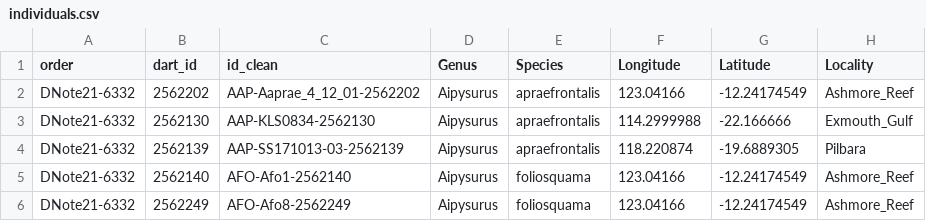
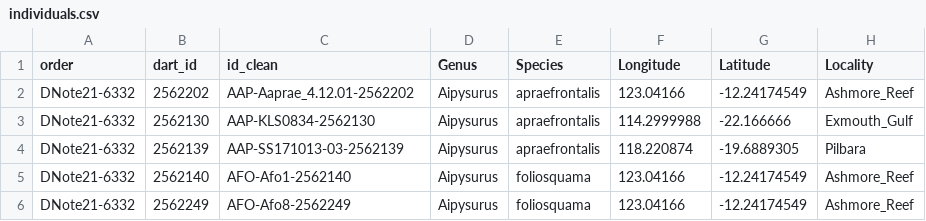
Before and after one commit to grcvhon/atm-analysis, a CSV file: data/spreadsheets/dart/individuals.csv, drawn as a sheet; only a part is shown.

```diff
--- a/data/spreadsheets/dart/individuals.csv
+++ b/data/spreadsheets/dart/individuals.csv
@@ -1,3 +1,3 @@
 order,dart_id,id_clean,Genus,Species,Longitude,Latitude,Locality
-DNote21-6332,2562202,AAP-Aaprae_4_12_01-2562202,Aipysurus,apraefrontalis,123.04166,-12.24174549,Ashmore_Reef
+DNote21-6332,2562202,AAP-Aaprae_4.12.01-2562202,Aipysurus,apraefrontalis,123.04166,-12.24174549,Ashmore_Reef
 DNote21-6332,2562130,AAP-KLS0834-2562130,Aipysurus,apraefrontalis,114.2999988,-22.166666,Exmouth_Gulf
```
Also changed, not shown: data/spreadsheets/dart/sample-sheet.csv, 1 other file.
